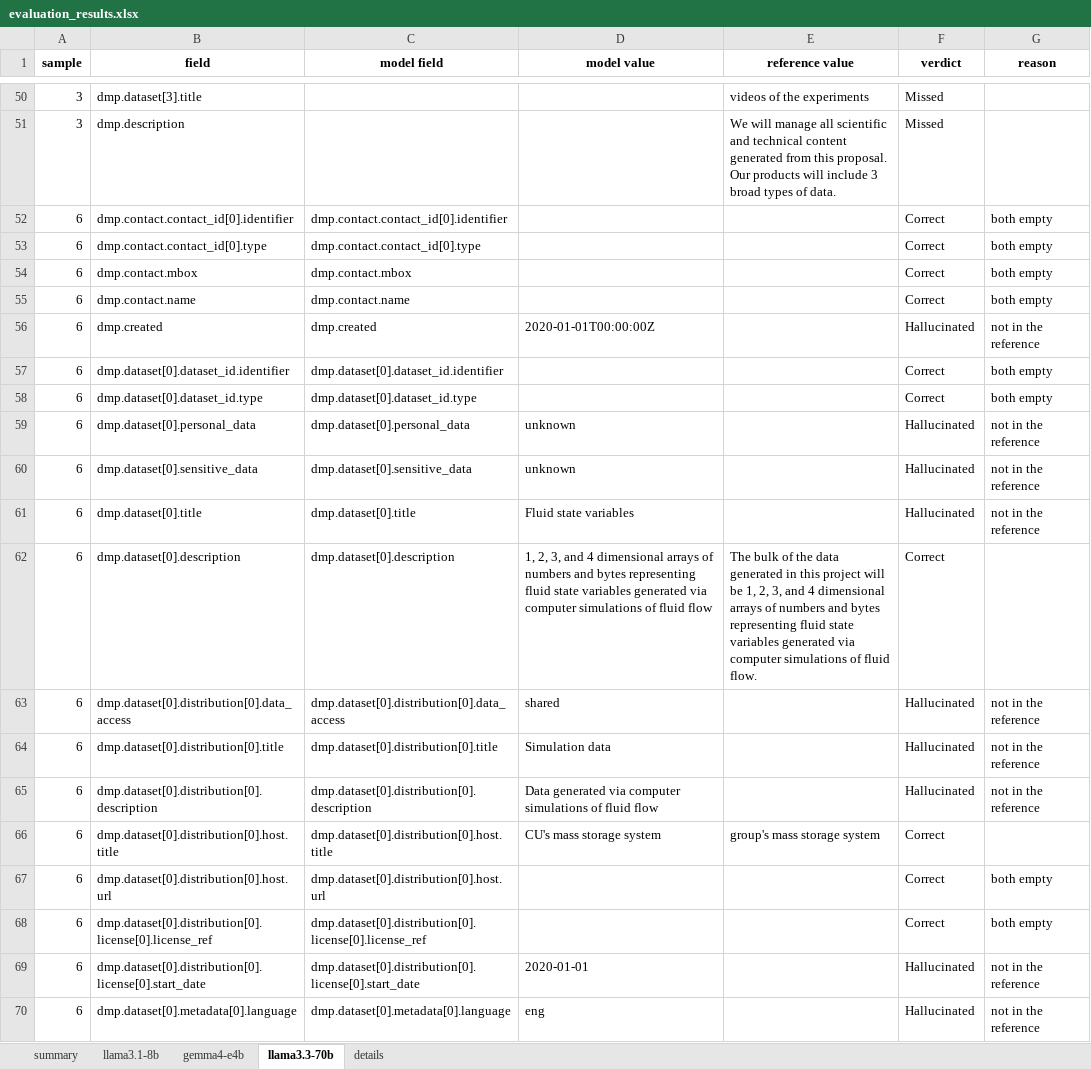
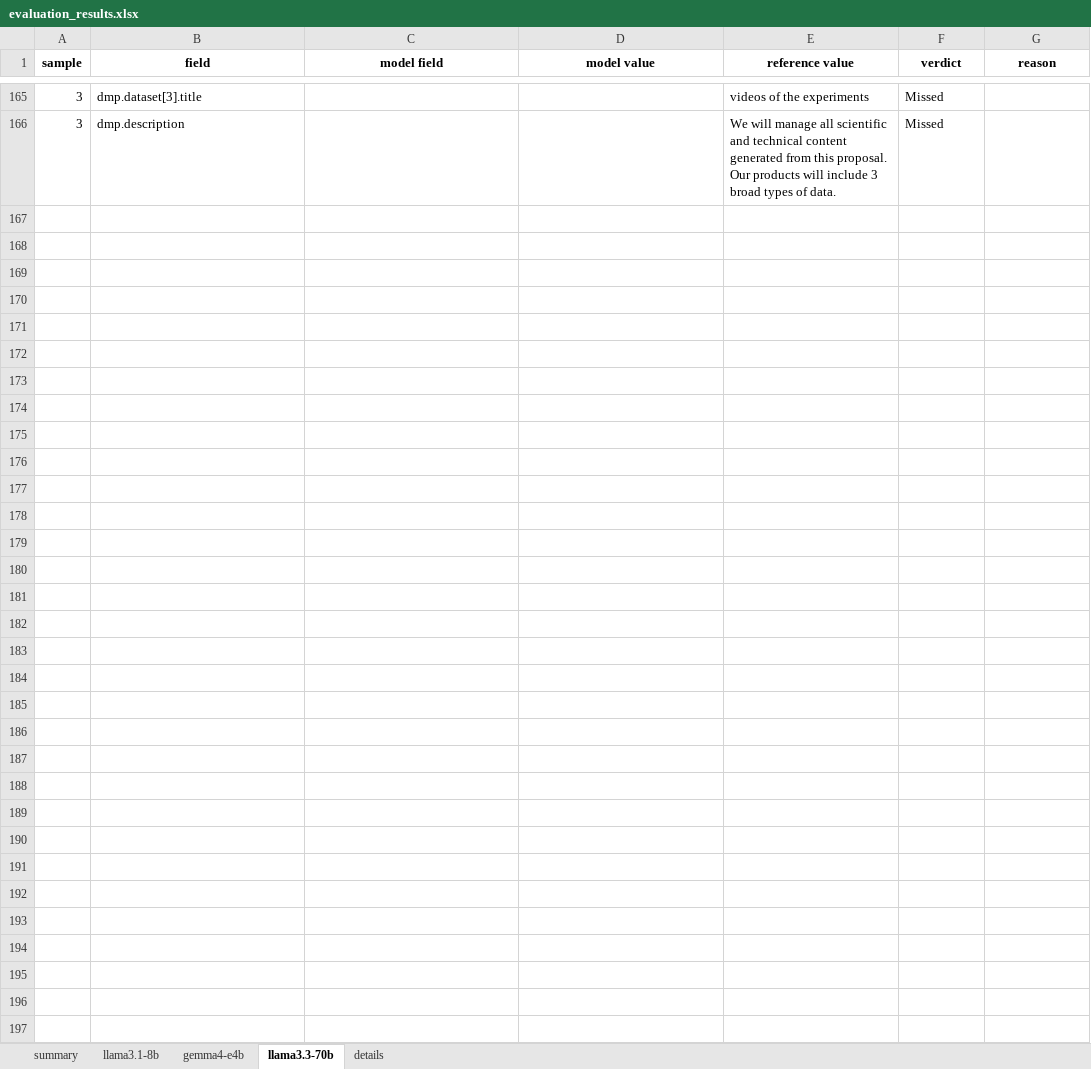
Before and after one commit to fairdataihub/dmpbridge, an Excel workbook: data/output/rda/runs/v9-narrative/evaluation_results.xlsx, sheet llama3.3-70b, drawn as a sheet; only a part is shown, gaps mark what is left out; values as stored, in another font and other column widths than the file's, no borders; removed rows and columns are numbered as before the commit, all else as after; the diff covers the shown part only; the diff names each change by its address in the sheet, - before the commit and + after, or states it on an @@ line.

```diff
--- a/data/output/rda/runs/v9-narrative/evaluation_results.xlsx (sheet llama3.3-70b)
+++ b/data/output/rda/runs/v9-narrative/evaluation_results.xlsx (sheet llama3.3-70b)
-row 52: 6 | dmp.contact.contact_id[0].identifier | dmp.contact.contact_id[0].identifier |  |  | Correct | both empty
-row 53: 6 | dmp.contact.contact_id[0].type | dmp.contact.contact_id[0].type |  |  | Correct | both empty
-row 54: 6 | dmp.contact.mbox | dmp.contact.mbox |  |  | Correct | both empty
-row 55: 6 | dmp.contact.name | dmp.contact.name |  |  | Correct | both empty
-row 56: 6 | dmp.created | dmp.created | 2020-01-01T00:00:00Z |  | Hallucinated | not in the reference
-row 57: 6 | dmp.dataset[0].dataset_id.identifier | dmp.dataset[0].dataset_id.identifier |  |  | Correct | both empty
-row 58: 6 | dmp.dataset[0].dataset_id.type | dmp.dataset[0].dataset_id.type |  |  | Correct | both empty
-row 59: 6 | dmp.dataset[0].personal_data | dmp.dataset[0].personal_data | unknown |  | Hallucinated | not in the reference
-row 60: 6 | dmp.dataset[0].sensitive_data | dmp.dataset[0].sensitive_data | unknown |  | Hallucinated | not in the reference
-row 61: 6 | dmp.dataset[0].title | dmp.dataset[0].title | Fluid state variables |  | Hallucinated | not in the reference
-row 62: 6 | dmp.dataset[0].description | dmp.dataset[0].description | 1, 2, 3, and 4 dimensional arrays of numbers and bytes representing fluid state variables generated via computer simulations of fluid flow | The bulk of the data generated in this project will be 1, 2, 3, and 4 dimensional arrays of numbers and bytes representing fluid state variables generated via computer simulations of fluid flow. | Correct
-row 63: 6 | dmp.dataset[0].distribution[0].data_access | dmp.dataset[0].distribution[0].data_access | shared |  | Hallucinated | not in the reference
-row 64: 6 | dmp.dataset[0].distribution[0].title | dmp.dataset[0].distribution[0].title | Simulation data |  | Hallucinated | not in the reference
-row 65: 6 | dmp.dataset[0].distribution[0].description | dmp.dataset[0].distribution[0].description | Data generated via computer simulations of fluid flow |  | Hallucinated | not in the reference
-row 66: 6 | dmp.dataset[0].distribution[0].host.title | dmp.dataset[0].distribution[0].host.title | CU's mass storage system | group's mass storage system | Correct
-row 67: 6 | dmp.dataset[0].distribution[0].host.url | dmp.dataset[0].distribution[0].host.url |  |  | Correct | both empty
-row 68: 6 | dmp.dataset[0].distribution[0].license[0].license_ref | dmp.dataset[0].distribution[0].license[0].license_ref |  |  | Correct | both empty
-row 69: 6 | dmp.dataset[0].distribution[0].license[0].start_date | dmp.dataset[0].distribution[0].license[0].start_date | 2020-01-01 |  | Hallucinated | not in the reference
-row 70: 6 | dmp.dataset[0].metadata[0].language | dmp.dataset[0].metadata[0].language | eng |  | Hallucinated | not in the reference
```
Also changed, not shown: 115 added rows and 34 removed rows elsewhere in this sheet, sheet details, sheet gemma4-e4b, sheet llama3.1-8b, sheet summary, 16 other files.
